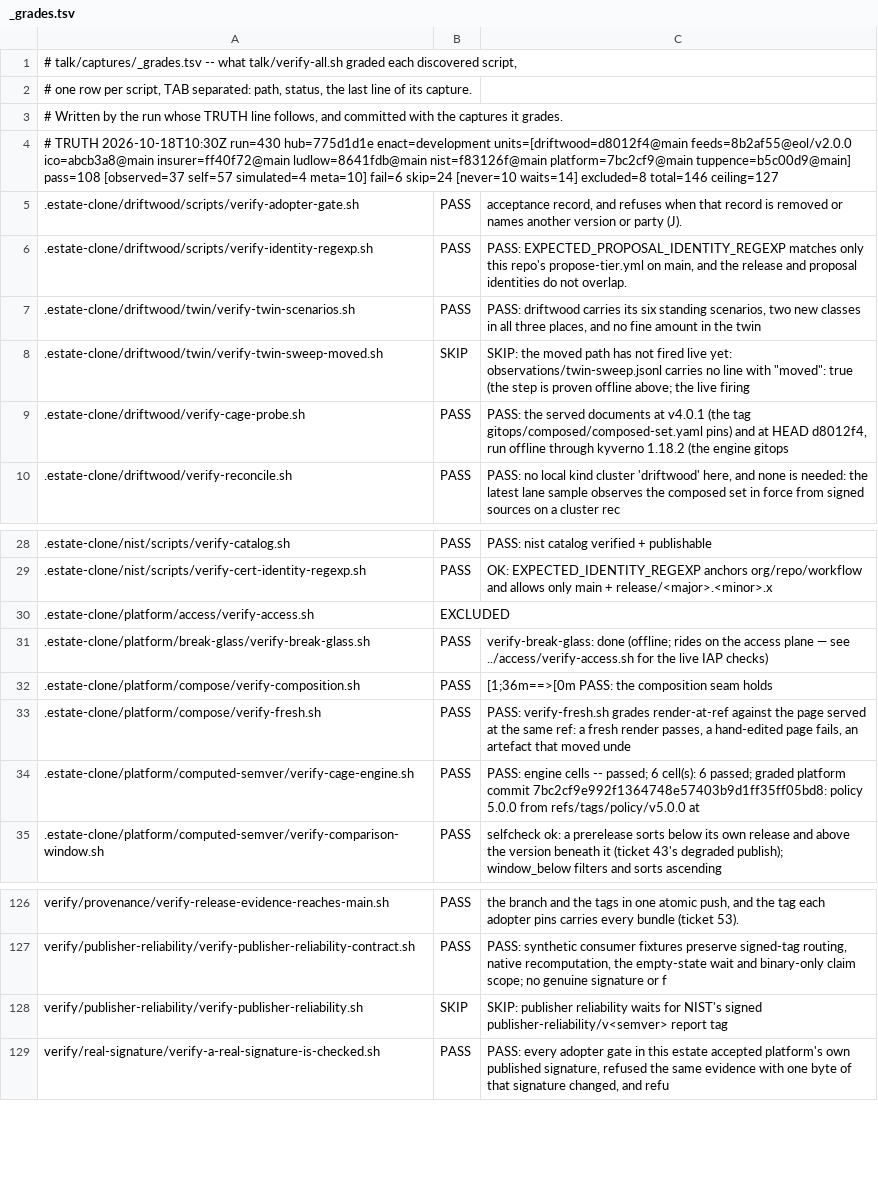
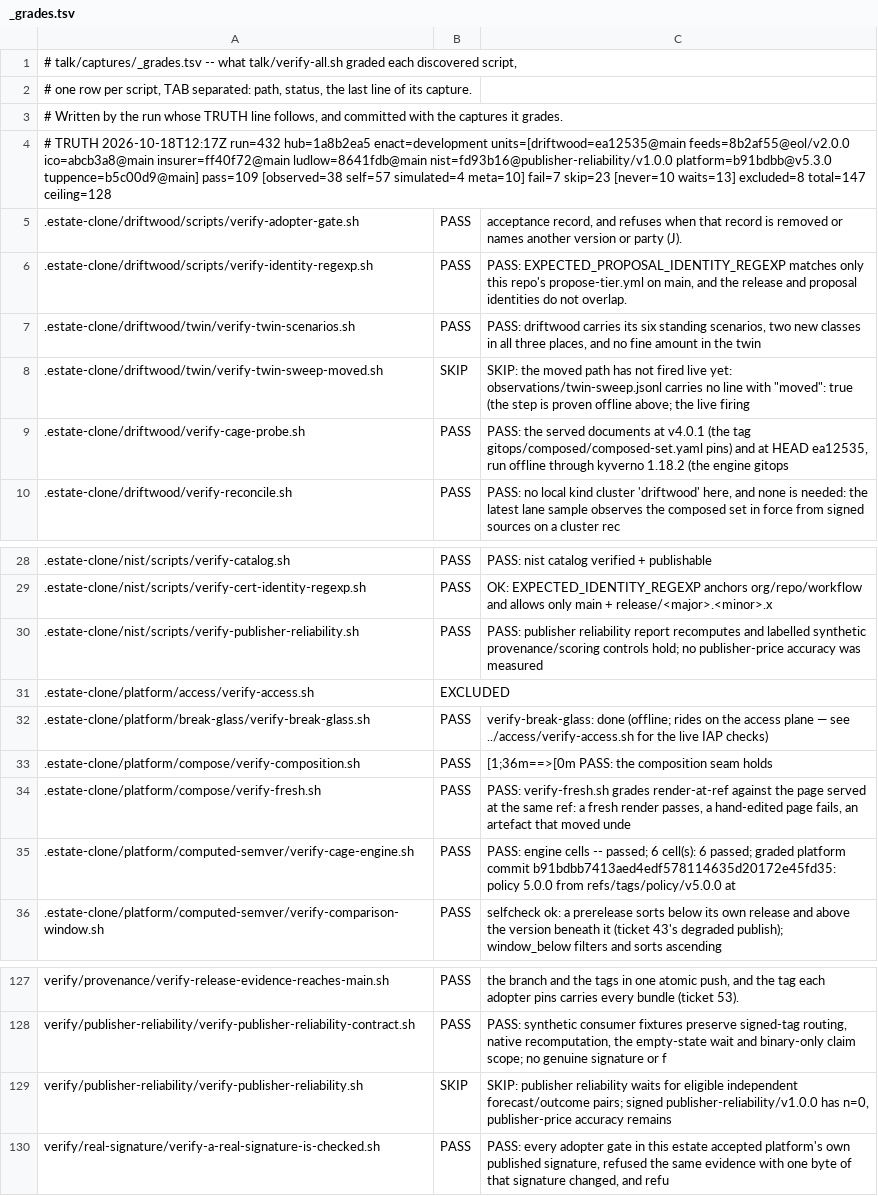
Before and after one commit to policy-as-versioned-flux/policy-as-versioned-flux, a TSV file: talk/captures/_grades.tsv, drawn as a sheet; only a part is shown, gaps mark what is left out; the diff covers the shown part only.

Commit message:
truth: record run 432 [skip ci]

```diff
--- a/talk/captures/_grades.tsv
+++ b/talk/captures/_grades.tsv
@@ -3,3 +3,3 @@
 # Written by the run whose TRUTH line follows, and committed with the captures it grades.
-# TRUTH 2026-10-18T10:30Z run=430 hub=775d1d1e enact=development units=[driftwood=d8012f4@main feeds=8b2af55@eol/v2.0.0 ico=abcb3a8@main insurer=ff40f72@main ludlow=8641fdb@main nist=f83126f@main platform=7bc2cf9@main tuppence=b5c00d9@main] pass=108 [observed=37 self=57 simulated=4 meta=10] fail=6 skip=24 [never=10 waits=14] excluded=8 total=146 ceiling=127
+# TRUTH 2026-10-18T12:17Z run=432 hub=1a8b2ea5 enact=development units=[driftwood=ea12535@main feeds=8b2af55@eol/v2.0.0 ico=abcb3a8@main insurer=ff40f72@main ludlow=8641fdb@main nist=fd93b16@publisher-reliability/v1.0.0 platform=b91bdbb@v5.3.0 tuppence=b5c00d9@main] pass=109 [observed=38 self=57 simulated=4 meta=10] fail=7 skip=23 [never=10 waits=13] excluded=8 total=147 ceiling=128
 .estate-clone/driftwood/scripts/verify-adopter-gate.sh	PASS	      acceptance record, and refuses when that record is removed or names another version or party (J).
@@ -8,3 +8,3 @@
 .estate-clone/driftwood/twin/verify-twin-sweep-moved.sh	SKIP	SKIP: the moved path has not fired live yet: observations/twin-sweep.jsonl carries no line with "moved": true (the step is proven offline above; the live firing
-.estate-clone/driftwood/verify-cage-probe.sh	PASS	PASS: the served documents at v4.0.1 (the tag gitops/composed/composed-set.yaml pins) and at HEAD d8012f4, run offline through kyverno 1.18.2 (the engine gitops
+.estate-clone/driftwood/verify-cage-probe.sh	PASS	PASS: the served documents at v4.0.1 (the tag gitops/composed/composed-set.yaml pins) and at HEAD ea12535, run offline through kyverno 1.18.2 (the engine gitops
 .estate-clone/driftwood/verify-reconcile.sh	PASS	PASS: no local kind cluster 'driftwood' here, and none is needed: the latest lane sample observes the composed set in force from signed sources on a cluster rec
@@ -29,2 +29,3 @@
 .estate-clone/nist/scripts/verify-cert-identity-regexp.sh	PASS	OK: EXPECTED_IDENTITY_REGEXP anchors org/repo/workflow and allows only main + release/<major>.<minor>.x
+.estate-clone/nist/scripts/verify-publisher-reliability.sh	PASS	PASS: publisher reliability report recomputes and labelled synthetic provenance/scoring controls hold; no publisher-price accuracy was measured
 .estate-clone/platform/access/verify-access.sh	EXCLUDED	
@@ -33,3 +34,3 @@
 .estate-clone/platform/compose/verify-fresh.sh	PASS	PASS: verify-fresh.sh grades render-at-ref against the page served at the same ref: a fresh render passes, a hand-edited page fails, an artefact that moved unde
-.estate-clone/platform/computed-semver/verify-cage-engine.sh	PASS	PASS: engine cells -- passed; 6 cell(s): 6 passed; graded platform commit 7bc2cf9e992f1364748e57403b9d1ff35ff05bd8: policy 5.0.0 from refs/tags/policy/v5.0.0 at
+.estate-clone/platform/computed-semver/verify-cage-engine.sh	PASS	PASS: engine cells -- passed; 6 cell(s): 6 passed; graded platform commit b91bdbb7413aed4edf578114635d20172e45fd35: policy 5.0.0 from refs/tags/policy/v5.0.0 at
 .estate-clone/platform/computed-semver/verify-comparison-window.sh	PASS	selfcheck ok: a prerelease sorts below its own release and above the version beneath it (ticket 43's degraded publish); window_below filters and sorts ascending
@@ -127,3 +128,3 @@ verify/provenance/verify-release-evidence-reaches-main.sh	PASS	the branch and th
 verify/publisher-reliability/verify-publisher-reliability-contract.sh	PASS	PASS: synthetic consumer fixtures preserve signed-tag routing, native recomputation, the empty-state wait and binary-only claim scope; no genuine signature or f
-verify/publisher-reliability/verify-publisher-reliability.sh	SKIP	SKIP: publisher reliability waits for NIST's signed publisher-reliability/v<semver> report tag
+verify/publisher-reliability/verify-publisher-reliability.sh	SKIP	SKIP: publisher reliability waits for eligible independent forecast/outcome pairs; signed publisher-reliability/v1.0.0 has n=0, publisher-price accuracy remains
 verify/real-signature/verify-a-real-signature-is-checked.sh	PASS	PASS: every adopter gate in this estate accepted platform's own published signature, refused the same evidence with one byte of that signature changed, and refu
```
Also changed, not shown: 11 edited cells elsewhere in this file, 51 other files.
